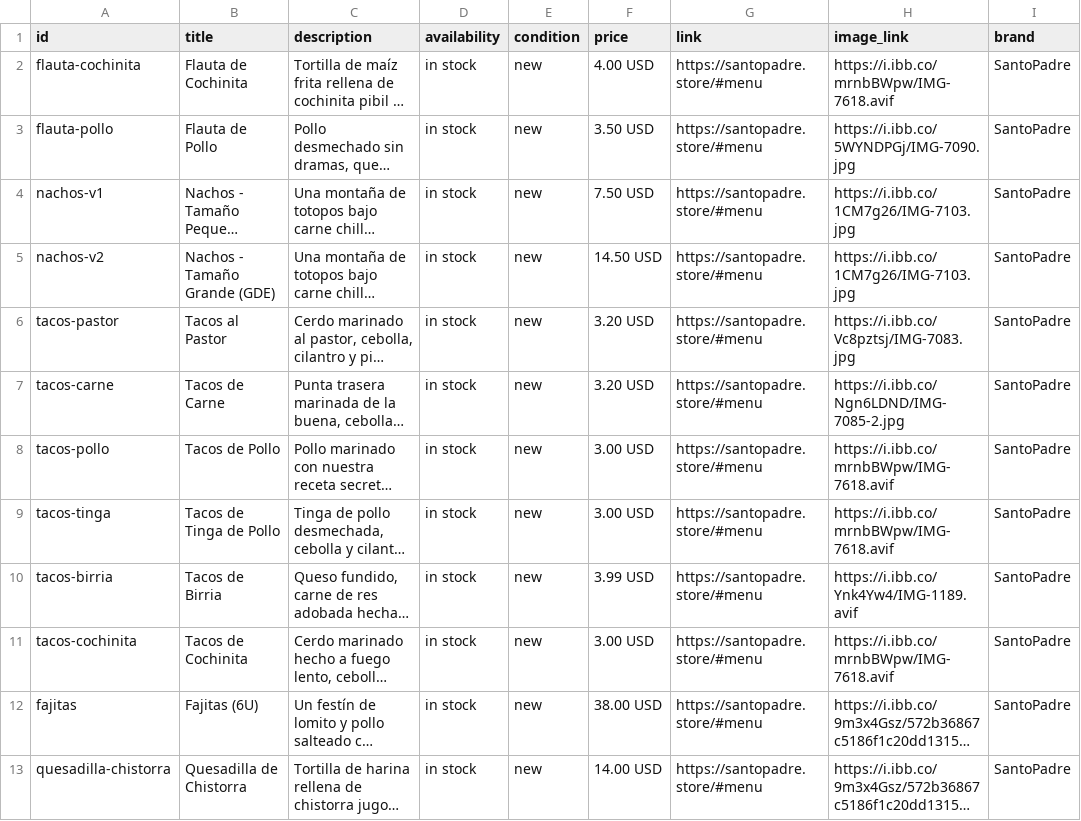
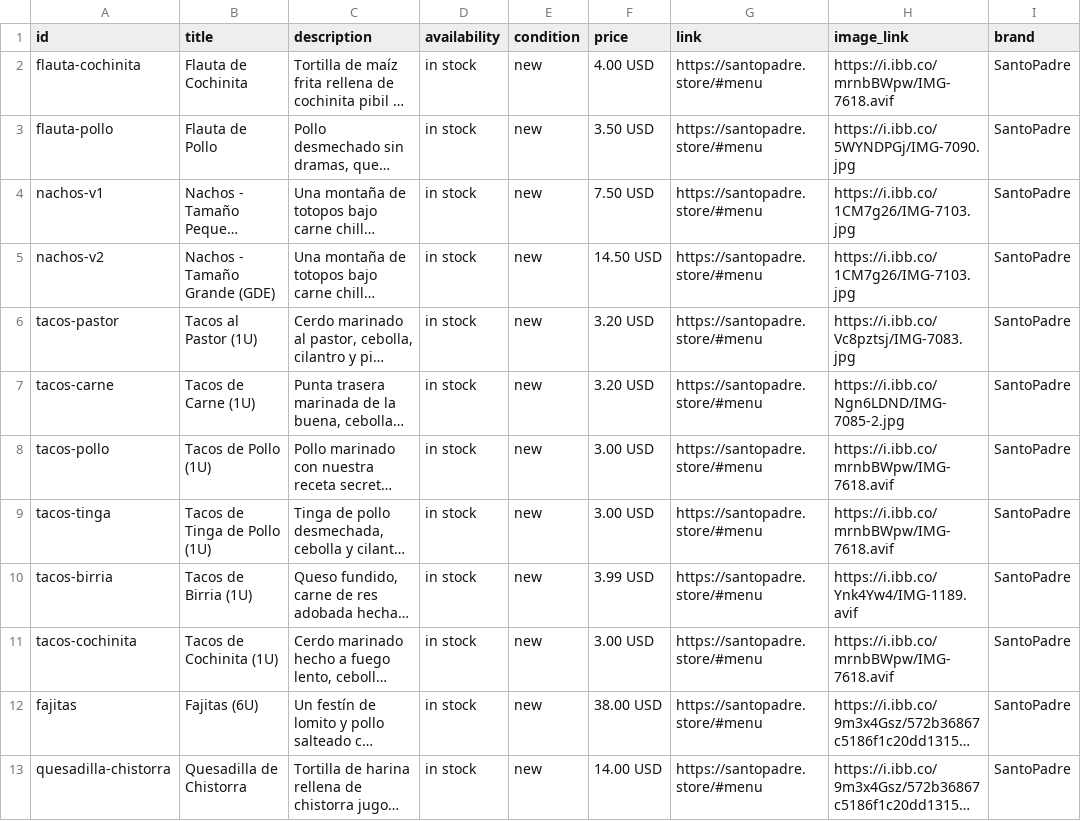
Before and after one commit to josegonzalezlive/santopadre-ecommerce, a CSV file: facebook_catalog.csv, drawn as a sheet; only a part is shown; long unchanged cells end in …; the diff names each change by its address in the sheet, - before the commit and + after, or states it on an @@ line.

```diff
--- a/facebook_catalog.csv
+++ b/facebook_catalog.csv
-B6 (title): Tacos al Pastor
+B6 (title): Tacos al Pastor (1U)
-B7 (title): Tacos de Carne
+B7 (title): Tacos de Carne (1U)
-B8 (title): Tacos de Pollo
+B8 (title): Tacos de Pollo (1U)
-B9 (title): Tacos de Tinga de Pollo
+B9 (title): Tacos de Tinga de Pollo (1U)
-B10 (title): Tacos de Birria
+B10 (title): Tacos de Birria (1U)
-B11 (title): Tacos de Cochinita
+B11 (title): Tacos de Cochinita (1U)
```
Also changed, not shown: 4 other files.
